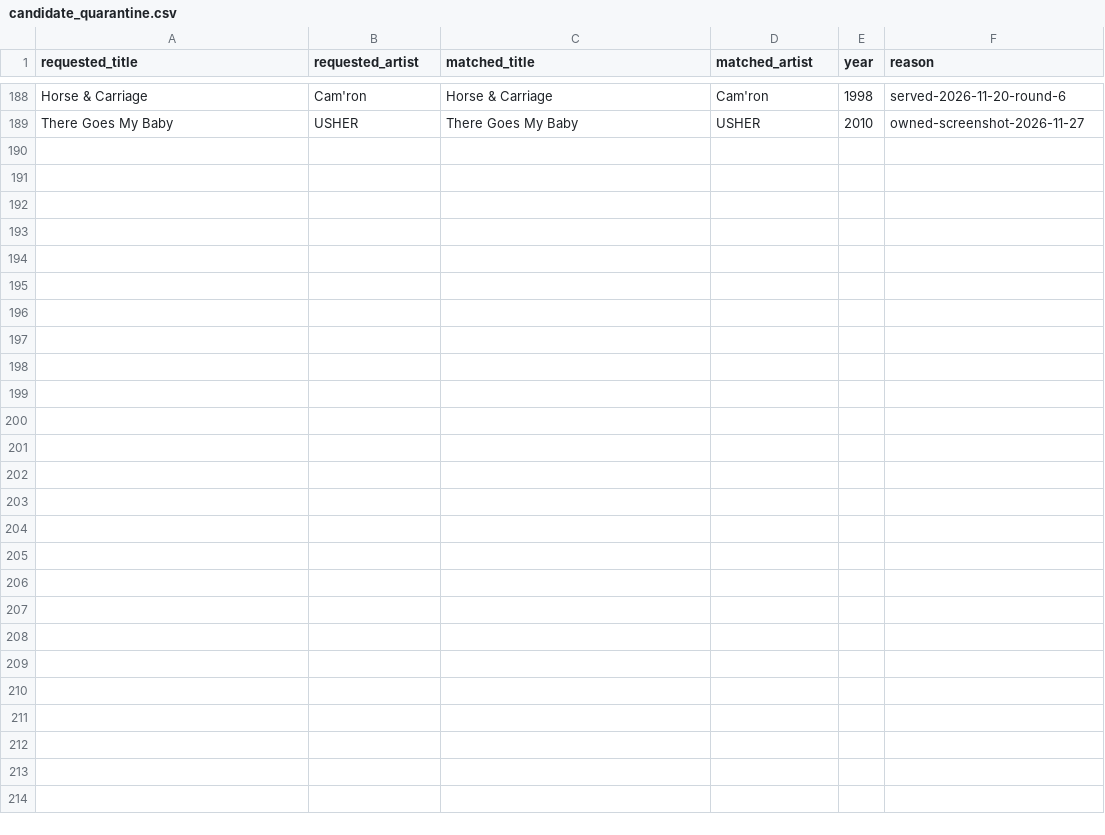
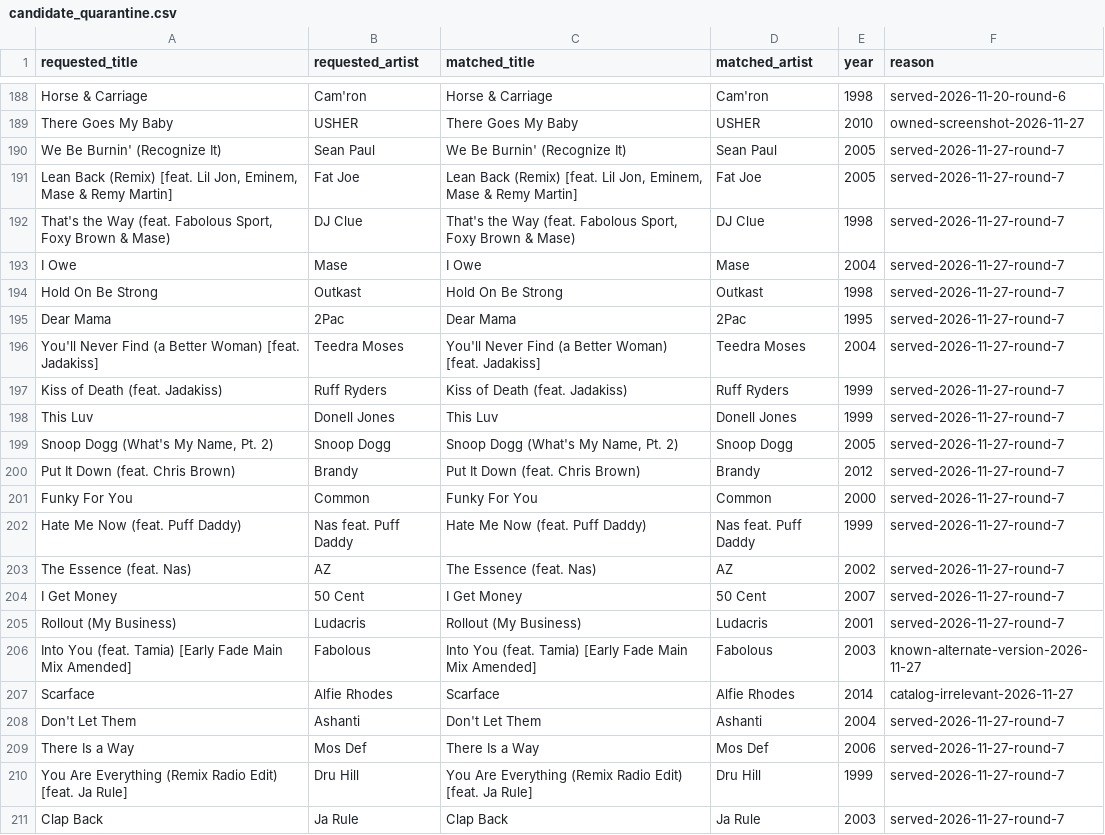
Before and after one commit to 79cbd8hmgj-wq/Evan-s-Found-Music, a CSV file: data/candidate_quarantine.csv, drawn as a sheet; only a part is shown, gaps mark what is left out.

Commit message:
Record Round 7: data/candidate_quarantine.csv

```diff
--- a/data/candidate_quarantine.csv
+++ b/data/candidate_quarantine.csv
@@ -189 +189,23 @@ Horse & Carriage,Cam'ron,Horse & Carriage,Cam'ron,1998,served-2026-11-20-round-6
 There Goes My Baby,USHER,There Goes My Baby,USHER,2010,owned-screenshot-2026-11-27
+We Be Burnin' (Recognize It),Sean Paul,We Be Burnin' (Recognize It),Sean Paul,2005,served-2026-11-27-round-7
+"Lean Back (Remix) [feat. Lil Jon, Eminem, Mase & Remy Martin]",Fat Joe,"Lean Back (Remix) [feat. Lil Jon, Eminem, Mase & Remy Martin]",Fat Joe,2005,served-2026-11-27-round-7
+"That's the Way (feat. Fabolous Sport, Foxy Brown & Mase)",DJ Clue,"That's the Way (feat. Fabolous Sport, Foxy Brown & Mase)",DJ Clue,1998,served-2026-11-27-round-7
+I Owe,Mase,I Owe,Mase,2004,served-2026-11-27-round-7
+Hold On Be Strong,Outkast,Hold On Be Strong,Outkast,1998,served-2026-11-27-round-7
+Dear Mama,2Pac,Dear Mama,2Pac,1995,served-2026-11-27-round-7
+You'll Never Find (a Better Woman) [feat. Jadakiss],Teedra Moses,You'll Never Find (a Better Woman) [feat. Jadakiss],Teedra Moses,2004,served-2026-11-27-round-7
+Kiss of Death (feat. Jadakiss),Ruff Ryders,Kiss of Death (feat. Jadakiss),Ruff Ryders,1999,served-2026-11-27-round-7
+This Luv,Donell Jones,This Luv,Donell Jones,1999,served-2026-11-27-round-7
+"Snoop Dogg (What's My Name, Pt. 2)",Snoop Dogg,"Snoop Dogg (What's My Name, Pt. 2)",Snoop Dogg,2005,served-2026-11-27-round-7
+Put It Down (feat. Chris Brown),Brandy,Put It Down (feat. Chris Brown),Brandy,2012,served-2026-11-27-round-7
+Funky For You,Common,Funky For You,Common,2000,served-2026-11-27-round-7
+Hate Me Now (feat. Puff Daddy),Nas feat. Puff Daddy,Hate Me Now (feat. Puff Daddy),Nas feat. Puff Daddy,1999,served-2026-11-27-round-7
+The Essence (feat. Nas),AZ,The Essence (feat. Nas),AZ,2002,served-2026-11-27-round-7
+I Get Money,50 Cent,I Get Money,50 Cent,2007,served-2026-11-27-round-7
+Rollout (My Business),Ludacris,Rollout (My Business),Ludacris,2001,served-2026-11-27-round-7
+Into You (feat. Tamia) [Early Fade Main Mix Amended],Fabolous,Into You (feat. Tamia) [Early Fade Main Mix Amended],Fabolous,2003,known-alternate-version-2026-11-27
+Scarface,Alfie Rhodes,Scarface,Alfie Rhodes,2014,catalog-irrelevant-2026-11-27
+Don't Let Them,Ashanti,Don't Let Them,Ashanti,2004,served-2026-11-27-round-7
+There Is a Way,Mos Def,There Is a Way,Mos Def,2006,served-2026-11-27-round-7
+You Are Everything (Remix Radio Edit) [feat. Ja Rule],Dru Hill,You Are Everything (Remix Radio Edit) [feat. Ja Rule],Dru Hill,1999,served-2026-11-27-round-7
+Clap Back,Ja Rule,Clap Back,Ja Rule,2003,served-2026-11-27-round-7
```
